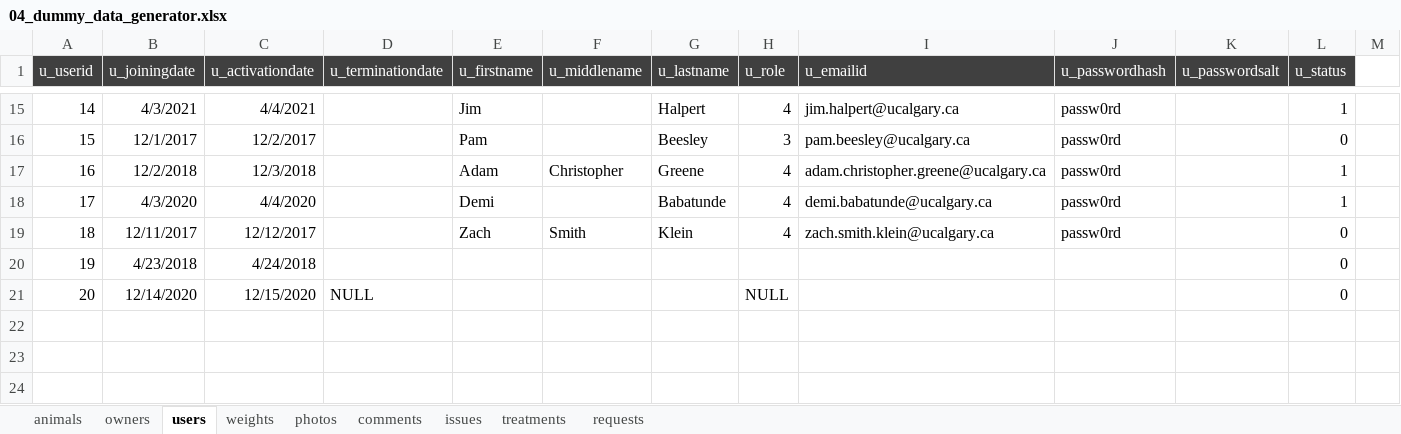
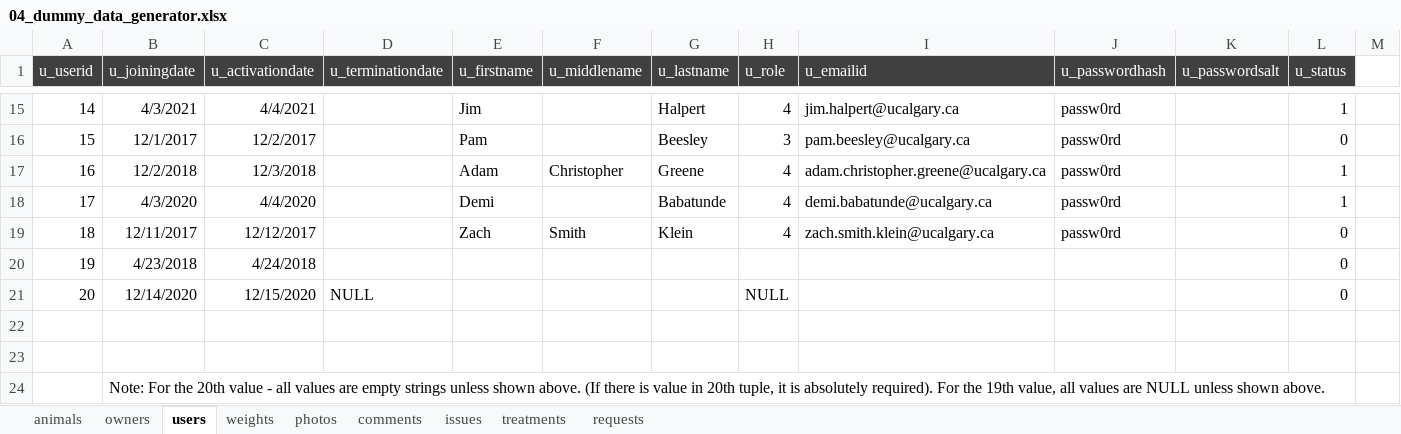
Before and after one commit to zbhavyai/veterinary-clinic, an Excel workbook: sql/04_dummy_data_generator.xlsx, sheet users, drawn as a sheet; only a part is shown, gaps mark what is left out; values as stored, in another font and other column widths than the file's, no borders; rows hold the shown columns only; the diff names each change by its address in the sheet, - before the commit and + after, or states it on an @@ line.

```diff
--- a/sql/04_dummy_data_generator.xlsx (sheet users)
+++ b/sql/04_dummy_data_generator.xlsx (sheet users)
+row 22: (empty)
+row 23: (empty)
+row 24:  | Note: For the 20th value - all values are empty strings unless shown above. (If there is value in 20th tuple, it is absolutely required). For the 19th value, all values are NULL unless shown above.
```
Also changed, not shown: sheet animals, sheet comments, sheet issues, sheet treatments, sheet photos, sheet weights, 2 more sheets, 1 other file.
